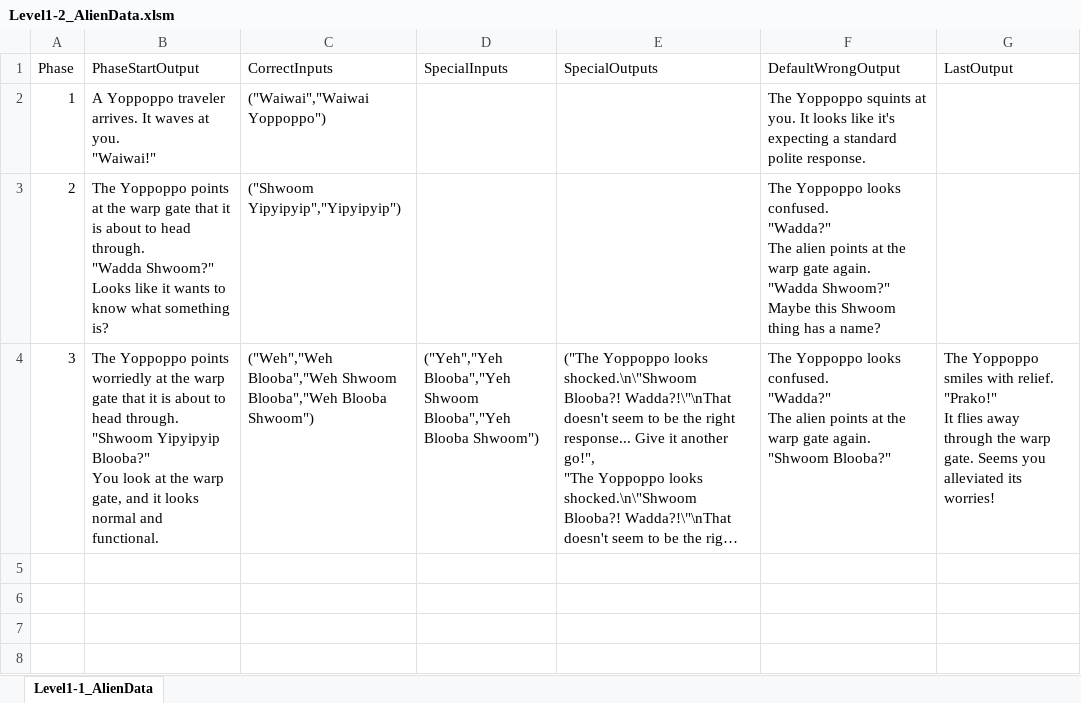
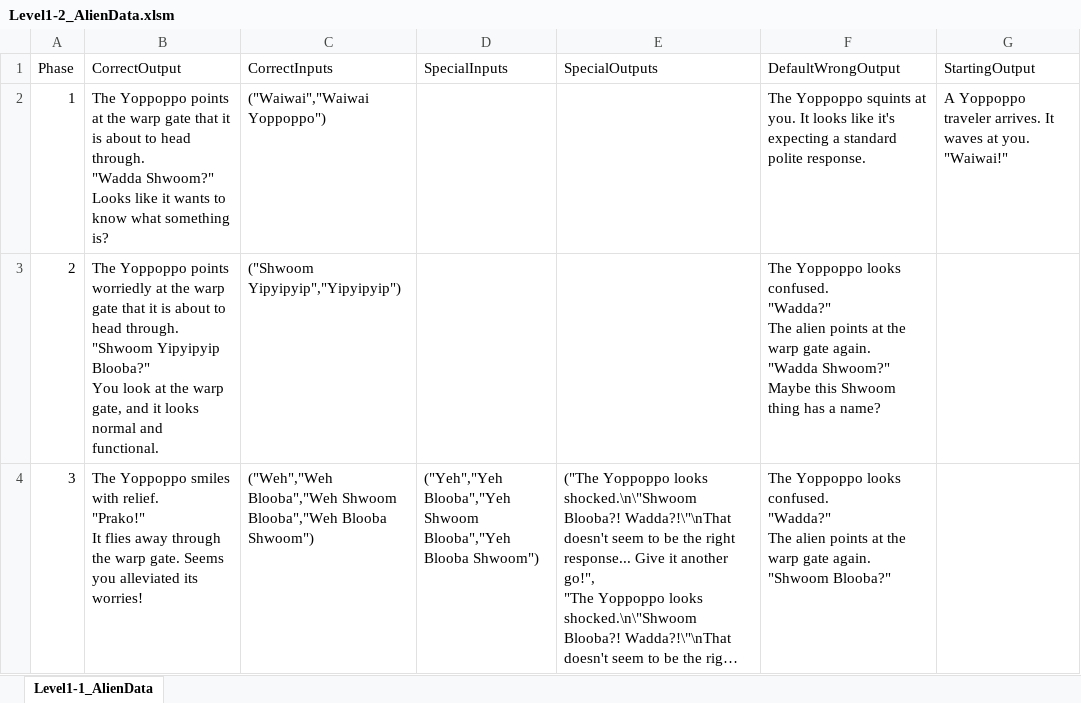
Before and after one commit to Hal305/Brain-Fog-Bachelor, an Excel workbook: Datatable spreadsheets/Level1-2_AlienData.xlsm, sheet Level1-1_AlienData, drawn as a sheet; long unchanged cells end in …; values as stored, in another font and other column widths than the file's, no borders; ↵ is a line break in a cell; the diff names each change by its address in the sheet, - before the commit and + after, or states it on an @@ line.

```diff
--- a/Datatable spreadsheets/Level1-2_AlienData.xlsm (sheet Level1-1_AlienData)
+++ b/Datatable spreadsheets/Level1-2_AlienData.xlsm (sheet Level1-1_AlienData)
-B1: PhaseStartOutput
+B1: CorrectOutput
-G1: LastOutput
+G1: StartingOutput
-B2 (CorrectOutput): A Yoppoppo traveler arrives. It waves at you. ↵ "Waiwai!"
+B2 (CorrectOutput): The Yoppoppo points at the warp gate that it is about to head through. ↵ "Wadda Shwoom?" ↵ Looks like it wants to know what something is?
-G2 (StartingOutput): (empty)
+G2 (StartingOutput): A Yoppoppo traveler arrives. It waves at you. ↵ "Waiwai!"
-B3 (CorrectOutput): …Yoppoppo points at the warp gate that it is about to head through. ↵ "Wadda Shwoom?" ↵ Looks like it wants to know what something is?
+B3 (CorrectOutput): …Yoppoppo points worriedly at the warp gate that it is about to head through. ↵ "Shwoom Yipyipyip Blooba?" ↵ You look at the warp gate, and it looks normal and functional.
-B4 (CorrectOutput): The Yoppoppo points worriedly at the warp gate that it is about to head through. ↵ "Shwoom Yipyipyip Blooba?" ↵ You look at the warp gate, and it looks normal and functional.
+B4 (CorrectOutput): The Yoppoppo smiles with relief. ↵ "Prako!" ↵ It flies away through the warp gate. Seems you alleviated its worries!
-G4 (StartingOutput): The Yoppoppo smiles with relief. ↵ "Prako!" ↵ It flies away through the warp gate. Seems you alleviated its worries!
+G4 (StartingOutput): (empty)
```
Also changed, not shown: Datatable spreadsheets/Level1-1_AlienData.xlsm, Datatable spreadsheets/Level1-3_AlienData.xlsm, 13 other files.
